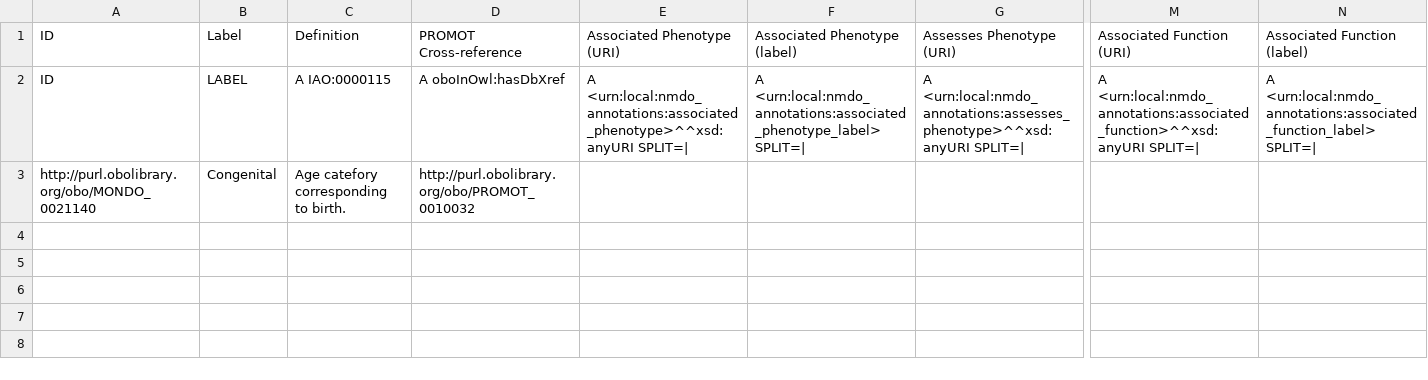
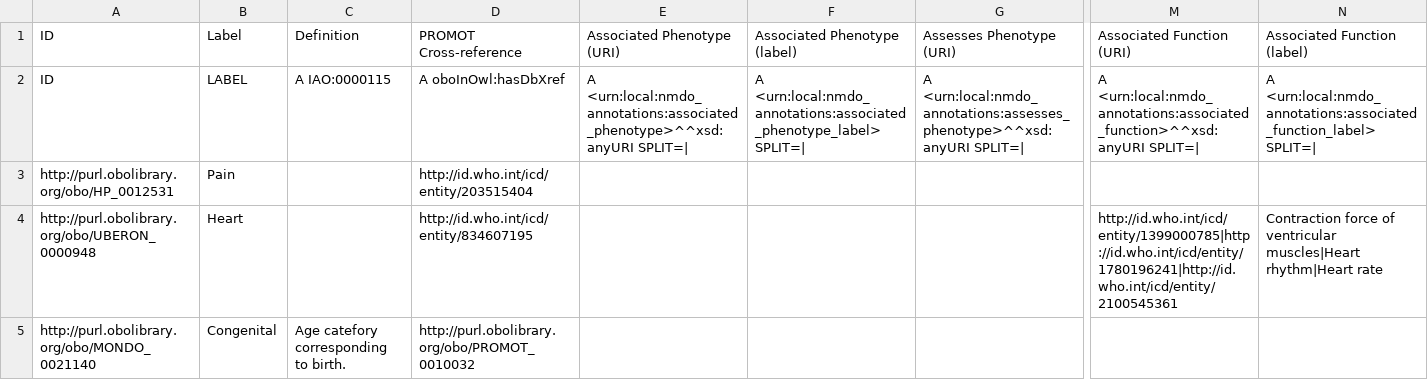
Before and after one commit to NeuromuscularDisease/neuromuscular-disease-ontology, a CSV file: src/templates/promot-annotations-existing.csv, drawn as a sheet; only a part is shown, gaps mark what is left out; rows hold the shown columns only; the diff names each change by its address in the sheet, - before the commit and + after, or states it on an @@ line.

Commit message:
pre-commit of PROMOT integration files, to make sure I don't forget to do it later before I make the PR

```diff
--- a/src/templates/promot-annotations-existing.csv
+++ b/src/templates/promot-annotations-existing.csv
+row 3: http://purl.obolibrary.org/obo/HP_0012531 | Pain |  | http://id.who.int/icd/entity/203515404
+row 4: http://purl.obolibrary.org/obo/UBERON_0000948 | Heart |  | http://id.who.int/icd/entity/834607195 |  |  |  | http://id.who.int/icd/entity/1399000785|http://id.who.int/icd/entity/1780196241|http://id.who.int/icd/entity/2100545361 | Contraction force of ventricular muscles|Heart rhythm|Heart rate
```
Also changed, not shown: 2 other files.
